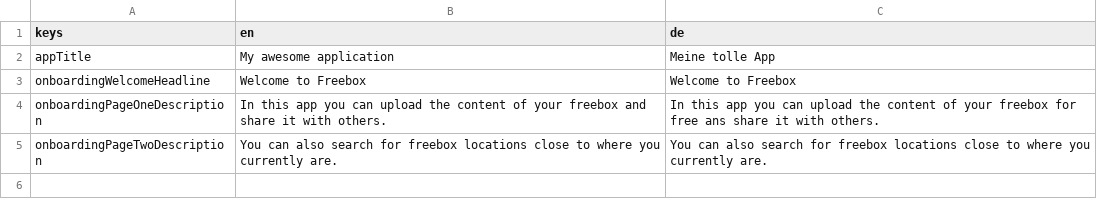
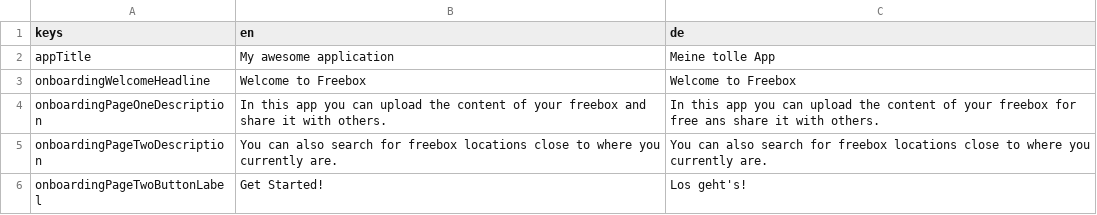
Before and after one commit to jlaskowska/freebox, a CSV file: assets_dev/localizations/localizations.csv, drawn as a sheet; the diff names each change by its address in the sheet, - before the commit and + after, or states it on an @@ line.

```diff
--- a/assets_dev/localizations/localizations.csv
+++ b/assets_dev/localizations/localizations.csv
+row 6: onboardingPageTwoButtonLabel | Get Started! | Los geht's!
```
Also changed, not shown: 1 other file.
